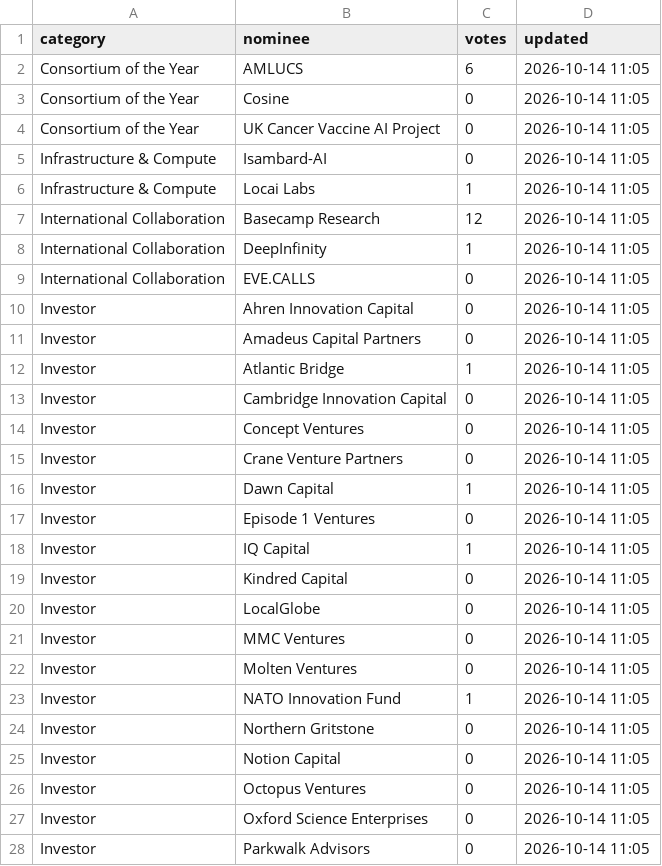
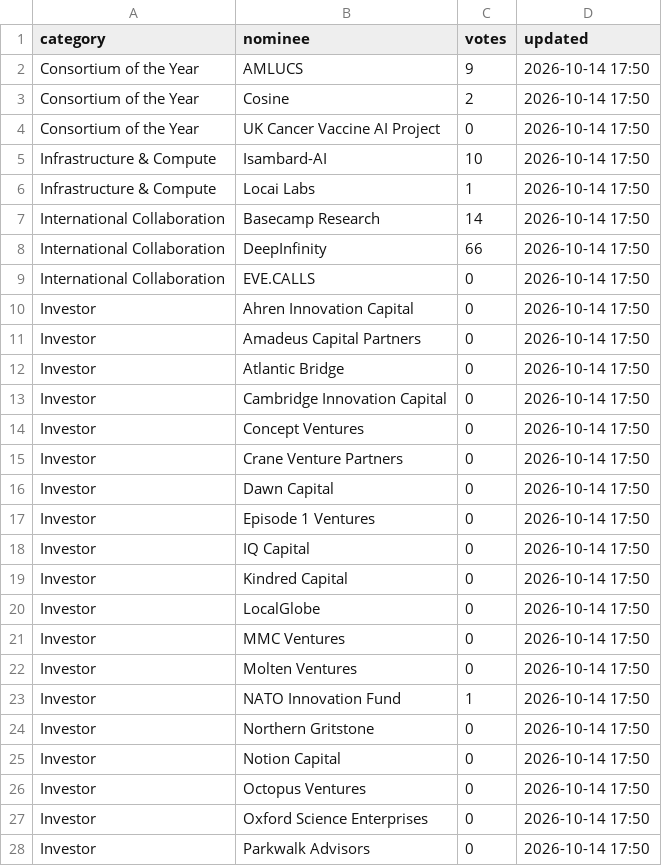
Before and after one commit to ukaiactivate/awardsvotes, a CSV file: votes.csv, drawn as a sheet; only a part is shown; the diff covers the shown part only.

Commit message:
Update vote counts in votes.csv
Updated vote counts for various nominees across categories.

```diff
--- a/votes.csv
+++ b/votes.csv
@@ -1,28 +1,28 @@
 category,nominee,votes,updated
-Consortium of the Year,AMLUCS,6,2026-10-14 11:05
-Consortium of the Year,Cosine,0,2026-10-14 11:05
-Consortium of the Year,UK Cancer Vaccine AI Project,0,2026-10-14 11:05
-Infrastructure & Compute,Isambard-AI,0,2026-10-14 11:05
-Infrastructure & Compute,Locai Labs,1,2026-10-14 11:05
-International Collaboration,Basecamp Research,12,2026-10-14 11:05
-International Collaboration,DeepInfinity,1,2026-10-14 11:05
-International Collaboration,EVE.CALLS,0,2026-10-14 11:05
-Investor,Ahren Innovation Capital,0,2026-10-14 11:05
-Investor,Amadeus Capital Partners,0,2026-10-14 11:05
-Investor,Atlantic Bridge,1,2026-10-14 11:05
-Investor,Cambridge Innovation Capital,0,2026-10-14 11:05
-Investor,Concept Ventures,0,2026-10-14 11:05
-Investor,Crane Venture Partners,0,2026-10-14 11:05
-Investor,Dawn Capital,1,2026-10-14 11:05
-Investor,Episode 1 Ventures,0,2026-10-14 11:05
-Investor,IQ Capital,1,2026-10-14 11:05
-Investor,Kindred Capital,0,2026-10-14 11:05
-Investor,LocalGlobe,0,2026-10-14 11:05
-Investor,MMC Ventures,0,2026-10-14 11:05
-Investor,Molten Ventures,0,2026-10-14 11:05
-Investor,NATO Innovation Fund,1,2026-10-14 11:05
-Investor,Northern Gritstone,0,2026-10-14 11:05
-Investor,Notion Capital,0,2026-10-14 11:05
-Investor,Octopus Ventures,0,2026-10-14 11:05
-Investor,Oxford Science Enterprises,0,2026-10-14 11:05
-Investor,Parkwalk Advisors,0,2026-10-14 11:05
+Consortium of the Year,AMLUCS,9,2026-10-14 17:50
+Consortium of the Year,Cosine,2,2026-10-14 17:50
+Consortium of the Year,UK Cancer Vaccine AI Project,0,2026-10-14 17:50
+Infrastructure & Compute,Isambard-AI,10,2026-10-14 17:50
+Infrastructure & Compute,Locai Labs,1,2026-10-14 17:50
+International Collaboration,Basecamp Research,14,2026-10-14 17:50
+International Collaboration,DeepInfinity,66,2026-10-14 17:50
+International Collaboration,EVE.CALLS,0,2026-10-14 17:50
+Investor,Ahren Innovation Capital,0,2026-10-14 17:50
+Investor,Amadeus Capital Partners,0,2026-10-14 17:50
+Investor,Atlantic Bridge,0,2026-10-14 17:50
+Investor,Cambridge Innovation Capital,0,2026-10-14 17:50
+Investor,Concept Ventures,0,2026-10-14 17:50
+Investor,Crane Venture Partners,0,2026-10-14 17:50
+Investor,Dawn Capital,0,2026-10-14 17:50
+Investor,Episode 1 Ventures,0,2026-10-14 17:50
+Investor,IQ Capital,0,2026-10-14 17:50
+Investor,Kindred Capital,0,2026-10-14 17:50
+Investor,LocalGlobe,0,2026-10-14 17:50
+Investor,MMC Ventures,0,2026-10-14 17:50
+Investor,Molten Ventures,0,2026-10-14 17:50
+Investor,NATO Innovation Fund,1,2026-10-14 17:50
+Investor,Northern Gritstone,0,2026-10-14 17:50
+Investor,Notion Capital,0,2026-10-14 17:50
+Investor,Octopus Ventures,0,2026-10-14 17:50
+Investor,Oxford Science Enterprises,0,2026-10-14 17:50
+Investor,Parkwalk Advisors,0,2026-10-14 17:50
```
Also changed, not shown: 83 edited cells elsewhere in this file.
